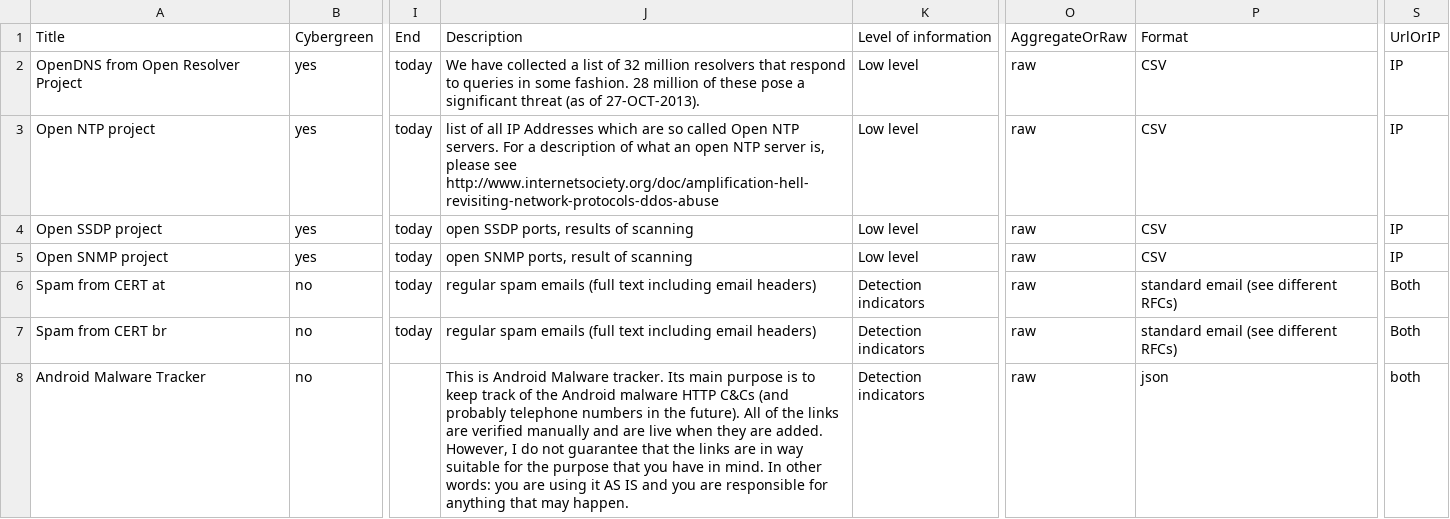
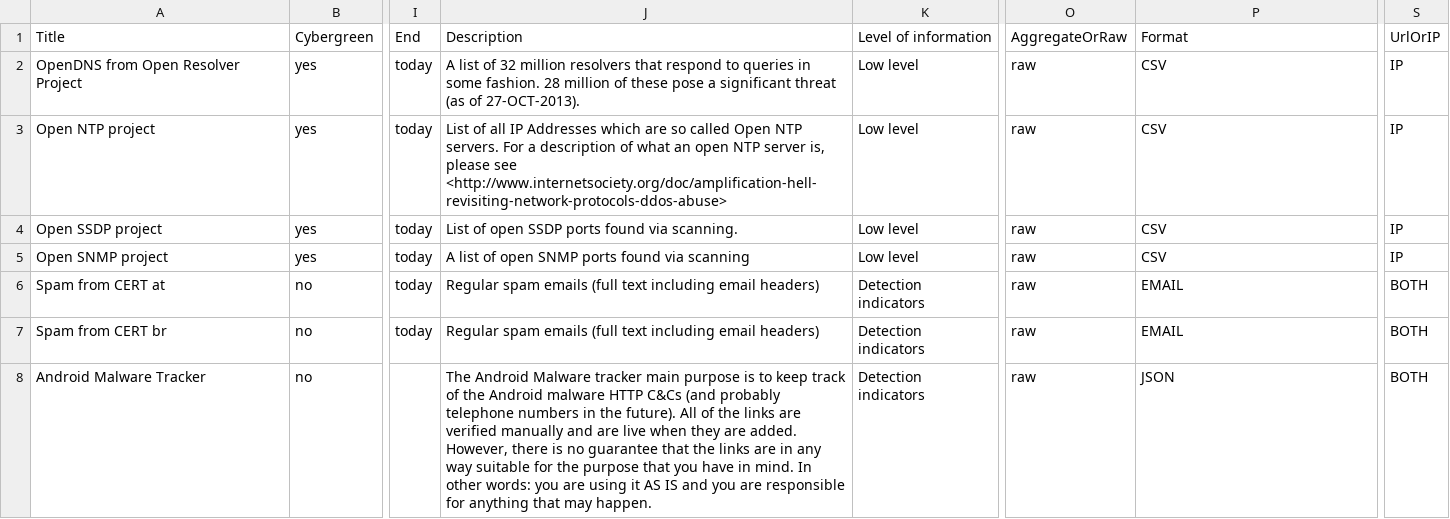
Before and after one commit to cybergreen-net/www.cybergreen.net, a CSV file: _data/sources.csv, drawn as a sheet; only a part is shown, gaps mark what is left out; the diff covers the shown part only; the diff names each change by its address in the sheet, - before the commit and + after, or states it on an @@ line.

```diff
--- a/_data/sources.csv
+++ b/_data/sources.csv
-J2: We have collected a list of…
+J2: A list of…
-J3: list of all IP Addresses which are so called Open NTP servers. For a description of what an open NTP server is, please see http://www.internetsociety.org/doc/amplification-hell-revisiting-network-protocols-ddos-abuse
+J3: List of all IP Addresses which are so called Open NTP servers. For a description of what an open NTP server is, please see <http://www.internetsociety.org/doc/amplification-hell-revisiting-network-protocols-ddos-abuse>
-J4: open SSDP ports, results of scanning
+J4: List of open SSDP ports found via scanning.
-J5: open SNMP ports, result of scanning
+J5: A list of open SNMP ports found via scanning
-J6:J7: regular spam emails…
+J6:J7: Regular spam emails…
-P6:P7: standard email (see different RFCs)
+P6:P7: EMAIL
-S6:S7: Both
+S6:S7: BOTH
-J8: This is Android Malware tracker. Its main purpose is to keep track of the Android malware HTTP C&Cs (and probably telephone numbers in the future). All of the links are verified manually and are live when they are added. However, I do not guarantee that the links are in way suitable…
+J8: The Android Malware tracker main purpose is to keep track of the Android malware HTTP C&Cs (and probably telephone numbers in the future). All of the links are verified manually and are live when they are added. However, there is no guarantee that the links are in any way suitable…
-P8: json
+P8: JSON
-S8: both
+S8: BOTH
```
Also changed, not shown: 26 edited cells elsewhere in this file, 5 other files.
